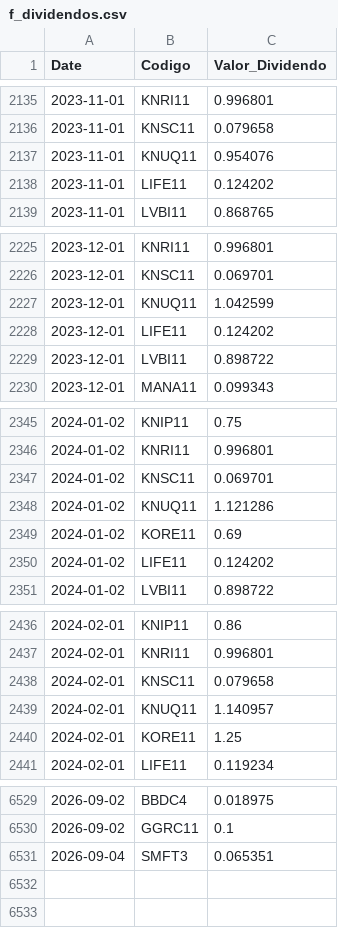
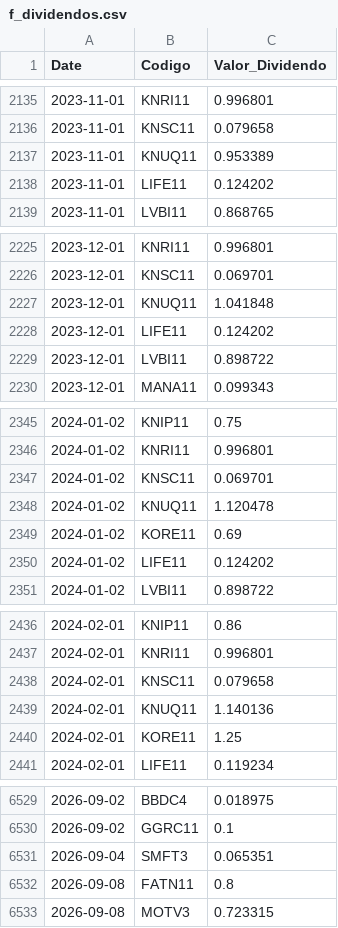
Before and after one commit to GabrielSantos15/brazilian-market-analytics, a CSV file: dados/f_dividendos.csv, drawn as a sheet; only a part is shown, gaps mark what is left out; the diff covers the shown part only.

```diff
--- a/dados/f_dividendos.csv
+++ b/dados/f_dividendos.csv
@@ -2136,3 +2136,3 @@ Date,Codigo,Valor_Dividendo
 2023-11-01,KNSC11,0.079658
-2023-11-01,KNUQ11,0.954076
+2023-11-01,KNUQ11,0.953389
 2023-11-01,LIFE11,0.124202
@@ -2226,3 +2226,3 @@ Date,Codigo,Valor_Dividendo
 2023-12-01,KNSC11,0.069701
-2023-12-01,KNUQ11,1.042599
+2023-12-01,KNUQ11,1.041848
 2023-12-01,LIFE11,0.124202
@@ -2347,3 +2347,3 @@ Date,Codigo,Valor_Dividendo
 2024-01-02,KNSC11,0.069701
-2024-01-02,KNUQ11,1.121286
+2024-01-02,KNUQ11,1.120478
 2024-01-02,KORE11,0.69
@@ -2438,3 +2438,3 @@ Date,Codigo,Valor_Dividendo
 2024-02-01,KNSC11,0.079658
-2024-02-01,KNUQ11,1.140957
+2024-02-01,KNUQ11,1.140136
 2024-02-01,KORE11,1.25
@@ -6531 +6531,3 @@ Date,Codigo,Valor_Dividendo
 2026-09-04,SMFT3,0.065351
+2026-09-08,FATN11,0.8
+2026-09-08,MOTV3,0.723315
```
Also changed, not shown: 31 edited cells elsewhere in this file, 1 other file.
